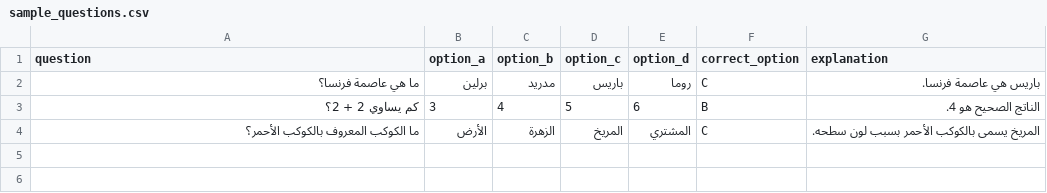
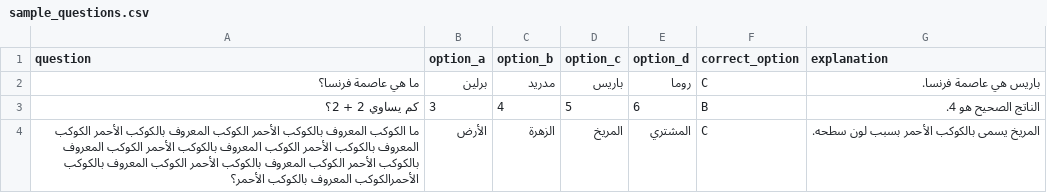
Before and after one commit to daherd/Quiz-App, a CSV file: sample_questions.csv, drawn as a sheet.

```diff
--- a/sample_questions.csv
+++ b/sample_questions.csv
@@ -3,2 +3,2 @@ question,option_a,option_b,option_c,option_d,correct_option,explanation
 كم يساوي 2 + 2؟,3,4,5,6,B,الناتج الصحيح هو 4.
-ما الكوكب المعروف بالكوكب الأحمر؟,الأرض,الزهرة,المريخ,المشتري,C,المريخ يسمى بالكوكب الأحمر بسبب لون سطحه.
+ما الكوكب المعروف بالكوكب الأحمر الكوكب المعروف بالكوكب الأحمر الكوكب المعروف بالكوكب الأحمر الكوكب المعروف بالكوكب الأحمر الكوكب المعروف بالكوكب الأحمر الكوكب المعروف بالكوكب الأحمر الكوكب المعروف بالكوكب الأحمرالكوكب المعروف بالكوكب الأحمر؟,الأرض,الزهرة,المريخ,المشتري,C,المريخ يسمى بالكوكب الأحمر بسبب لون سطحه.
```
Also changed, not shown: 6 other files.
